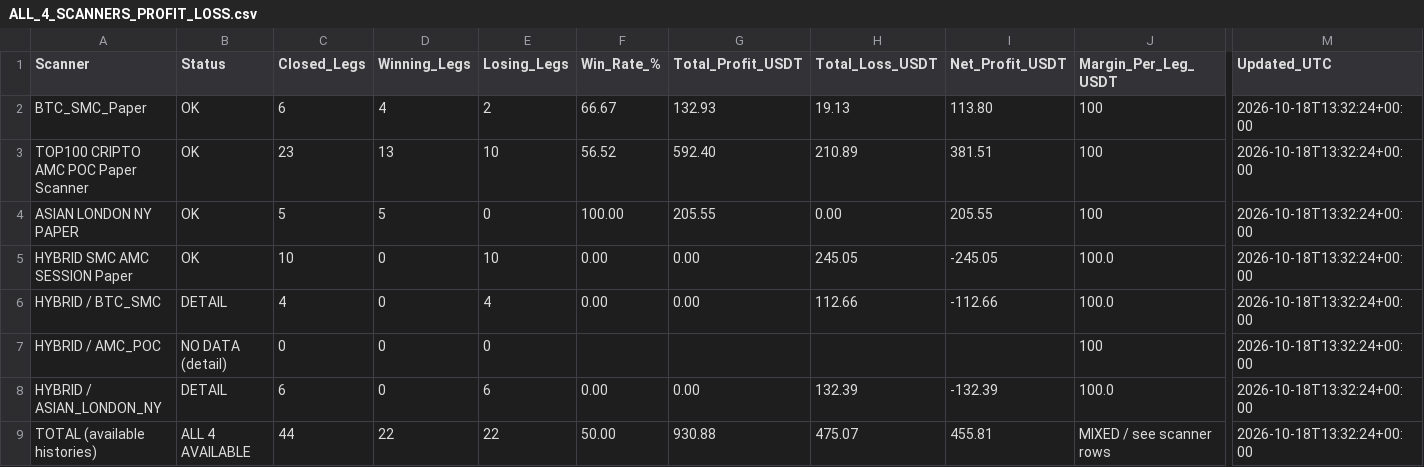
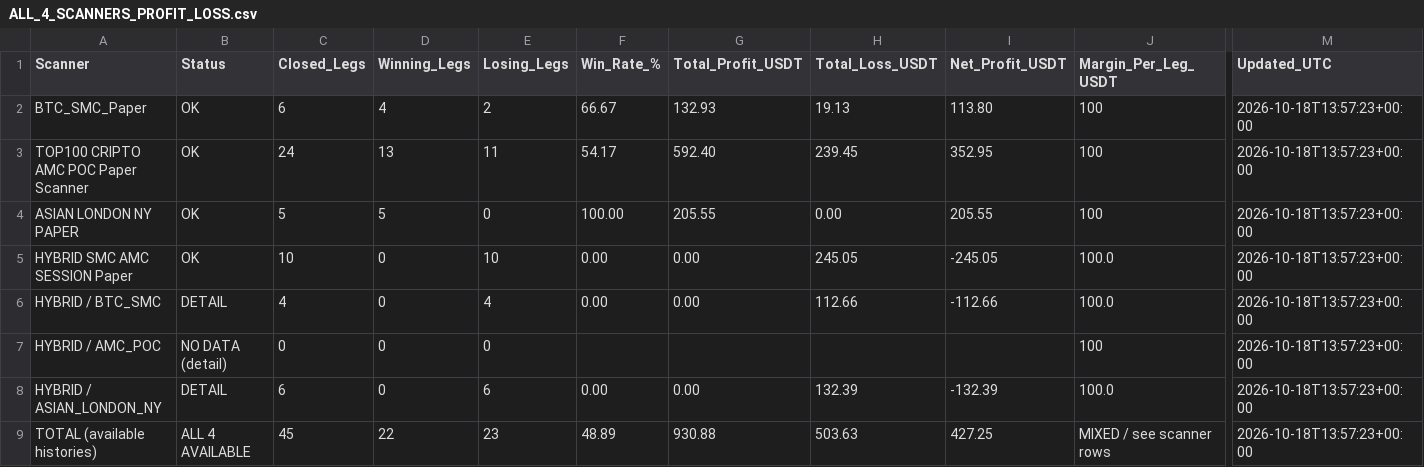
Before and after one commit to jharajesh1210/crypto-early-scanner, a CSV file: ALL_4_SCANNERS_PROFIT_LOSS.csv, drawn as a sheet; only a part is shown, gaps mark what is left out; the diff names each change by its address in the sheet, - before the commit and + after, or states it on an @@ line.

```diff
--- a/ALL_4_SCANNERS_PROFIT_LOSS.csv
+++ b/ALL_4_SCANNERS_PROFIT_LOSS.csv
-M2:M9 (Updated_UTC): 2026-10-18T13:32:24+00:00
+M2:M9 (Updated_UTC): 2026-10-18T13:57:23+00:00
-C3 (Closed_Legs): 23
+C3 (Closed_Legs): 24
-E3 (Losing_Legs): 10
+E3 (Losing_Legs): 11
-F3 (Win_Rate_%): 56.52
+F3 (Win_Rate_%): 54.17
-H3 (Total_Loss_USDT): 210.89
+H3 (Total_Loss_USDT): 239.45
-I3 (Net_Profit_USDT): 381.51
+I3 (Net_Profit_USDT): 352.95
-C9 (Closed_Legs): 44
+C9 (Closed_Legs): 45
-E9 (Losing_Legs): 22
+E9 (Losing_Legs): 23
-F9 (Win_Rate_%): 50.00
+F9 (Win_Rate_%): 48.89
-H9 (Total_Loss_USDT): 475.07
+H9 (Total_Loss_USDT): 503.63
-I9 (Net_Profit_USDT): 455.81
+I9 (Net_Profit_USDT): 427.25
```
